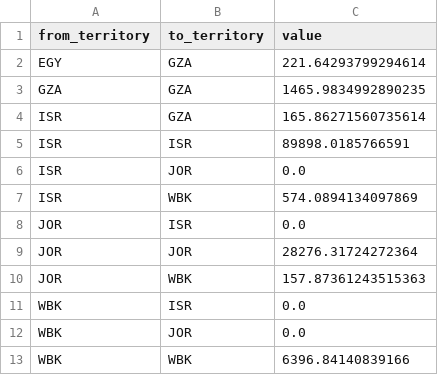
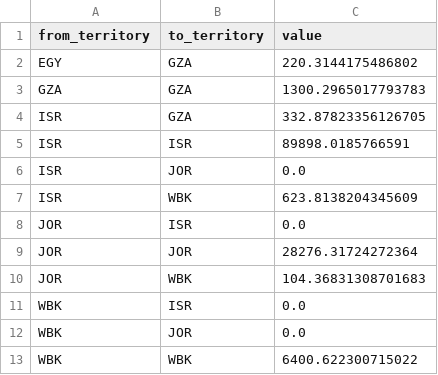
Before and after one commit to amanmajid/nextra, a CSV file: analysis/plots/chord_data/BAU.csv, drawn as a sheet.

```diff
--- a/analysis/plots/chord_data/BAU.csv
+++ b/analysis/plots/chord_data/BAU.csv
@@ -1,13 +1,13 @@
 from_territory,to_territory,value
-EGY,GZA,221.64293799294614
-GZA,GZA,1465.9834992890235
-ISR,GZA,165.86271560735614
+EGY,GZA,220.3144175486802
+GZA,GZA,1300.2965017793783
+ISR,GZA,332.87823356126705
 ISR,ISR,89898.0185766591
 ISR,JOR,0.0
-ISR,WBK,574.0894134097869
+ISR,WBK,623.8138204345609
 JOR,ISR,0.0
 JOR,JOR,28276.31724272364
-JOR,WBK,157.87361243515363
+JOR,WBK,104.36831308701683
 WBK,ISR,0.0
 WBK,JOR,0.0
-WBK,WBK,6396.84140839166
+WBK,WBK,6400.622300715022
```
Also changed, not shown: analysis/plots/chord_data/COO.csv, analysis/plots/chord_data/EAG.csv, 16 other files.
